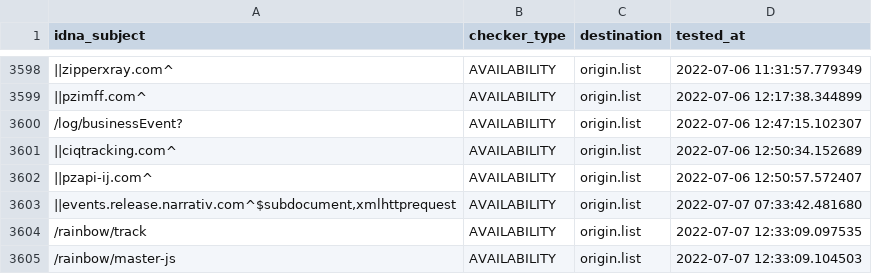
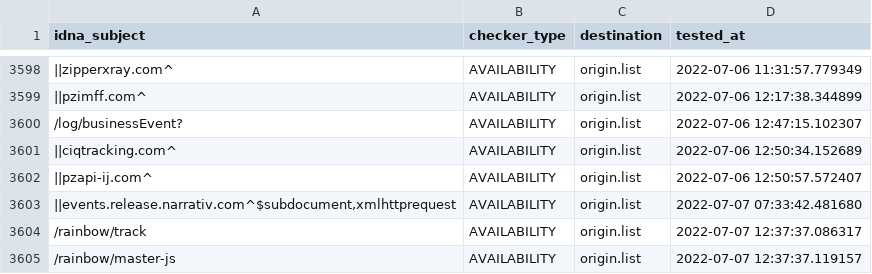
Before and after one commit to dead-hosts/easyprivacy_web_easylist.to, a CSV file: .pyfunceble/inactive.csv, drawn as a sheet; only a part is shown, gaps mark what is left out; the diff names each change by its address in the sheet, - before the commit and + after, or states it on an @@ line.

```diff
--- a/.pyfunceble/inactive.csv
+++ b/.pyfunceble/inactive.csv
-D3604 (tested_at): 2022-07-07 12:33:09.097535
+D3604 (tested_at): 2022-07-07 12:37:37.086317
-D3605 (tested_at): 2022-07-07 12:33:09.104503
+D3605 (tested_at): 2022-07-07 12:37:37.119157
```
Also changed, not shown: 2 other files.
